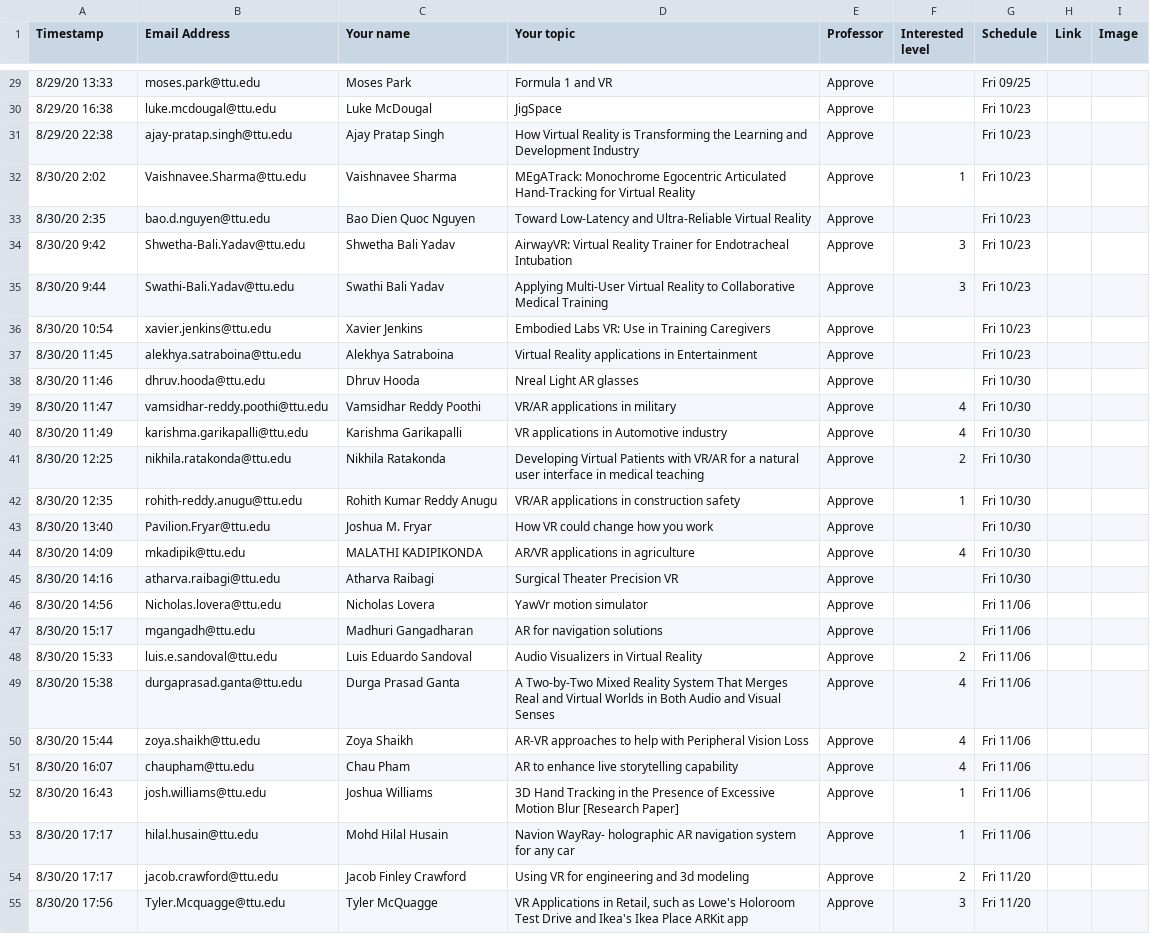
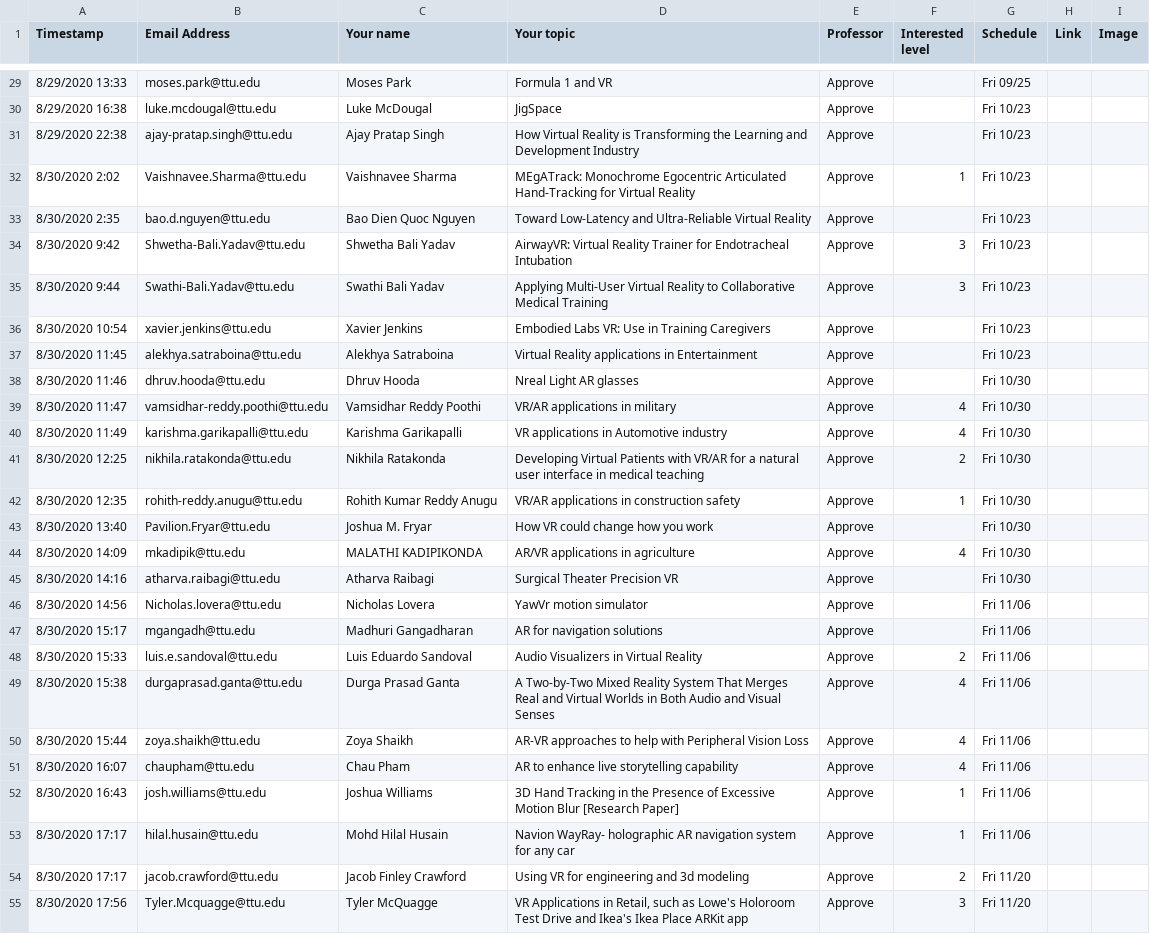
Before and after one commit to iDataVisualizationLab/CS5331-VirtualReality-Fall2020, a CSV file: StudentChoices/CS4331 and CS5331_ Student choice (Responses) - Form Responses 1.csv, drawn as a sheet; only a part is shown, gaps mark what is left out; the diff covers the shown part only; the diff names each change by its address in the sheet, - before the commit and + after, or states it on an @@ line.

```diff
--- a/StudentChoices/CS4331 and CS5331_ Student choice (Responses) - Form Responses 1.csv
+++ b/StudentChoices/CS4331 and CS5331_ Student choice (Responses) - Form Responses 1.csv
-A29 (Timestamp): 8/29/20 13:33
+A29 (Timestamp): 8/29/2020 13:33
-A30 (Timestamp): 8/29/20 16:38
+A30 (Timestamp): 8/29/2020 16:38
-A31 (Timestamp): 8/29/20 22:38
+A31 (Timestamp): 8/29/2020 22:38
-A32 (Timestamp): 8/30/20 2:02
+A32 (Timestamp): 8/30/2020 2:02
-A33 (Timestamp): 8/30/20 2:35
+A33 (Timestamp): 8/30/2020 2:35
-A34 (Timestamp): 8/30/20 9:42
+A34 (Timestamp): 8/30/2020 9:42
-A35 (Timestamp): 8/30/20 9:44
+A35 (Timestamp): 8/30/2020 9:44
-A36 (Timestamp): 8/30/20 10:54
+A36 (Timestamp): 8/30/2020 10:54
-A37 (Timestamp): 8/30/20 11:45
+A37 (Timestamp): 8/30/2020 11:45
-A38 (Timestamp): 8/30/20 11:46
+A38 (Timestamp): 8/30/2020 11:46
-A39 (Timestamp): 8/30/20 11:47
+A39 (Timestamp): 8/30/2020 11:47
-A40 (Timestamp): 8/30/20 11:49
+A40 (Timestamp): 8/30/2020 11:49
-A41 (Timestamp): 8/30/20 12:25
+A41 (Timestamp): 8/30/2020 12:25
-A42 (Timestamp): 8/30/20 12:35
+A42 (Timestamp): 8/30/2020 12:35
-A43 (Timestamp): 8/30/20 13:40
+A43 (Timestamp): 8/30/2020 13:40
-A44 (Timestamp): 8/30/20 14:09
+A44 (Timestamp): 8/30/2020 14:09
-A45 (Timestamp): 8/30/20 14:16
+A45 (Timestamp): 8/30/2020 14:16
-A46 (Timestamp): 8/30/20 14:56
+A46 (Timestamp): 8/30/2020 14:56
-A47 (Timestamp): 8/30/20 15:17
+A47 (Timestamp): 8/30/2020 15:17
-A48 (Timestamp): 8/30/20 15:33
+A48 (Timestamp): 8/30/2020 15:33
-A49 (Timestamp): 8/30/20 15:38
+A49 (Timestamp): 8/30/2020 15:38
-A50 (Timestamp): 8/30/20 15:44
+A50 (Timestamp): 8/30/2020 15:44
-A51 (Timestamp): 8/30/20 16:07
+A51 (Timestamp): 8/30/2020 16:07
-A52 (Timestamp): 8/30/20 16:43
+A52 (Timestamp): 8/30/2020 16:43
-A53:A54 (Timestamp): 8/30/20 17:17
+A53:A54 (Timestamp): 8/30/2020 17:17
-A55 (Timestamp): 8/30/20 17:56
+A55 (Timestamp): 8/30/2020 17:56
```
Also changed, not shown: 1 added row and 41 edited cells elsewhere in this file.
